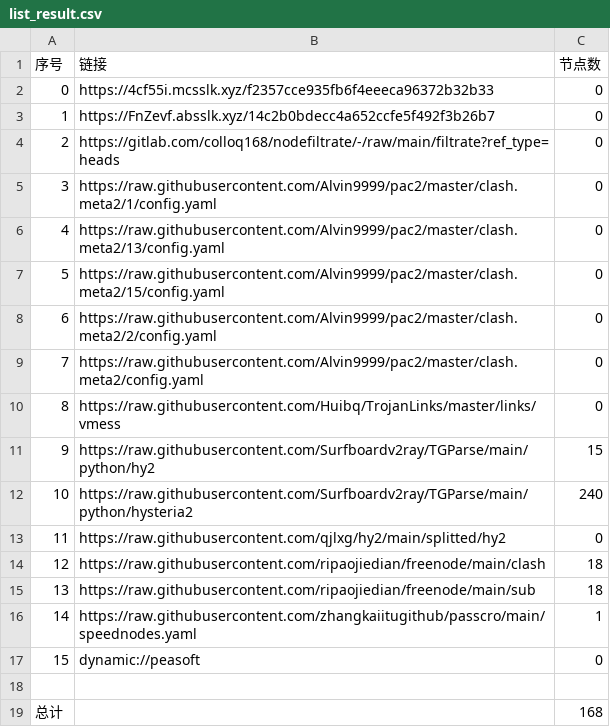
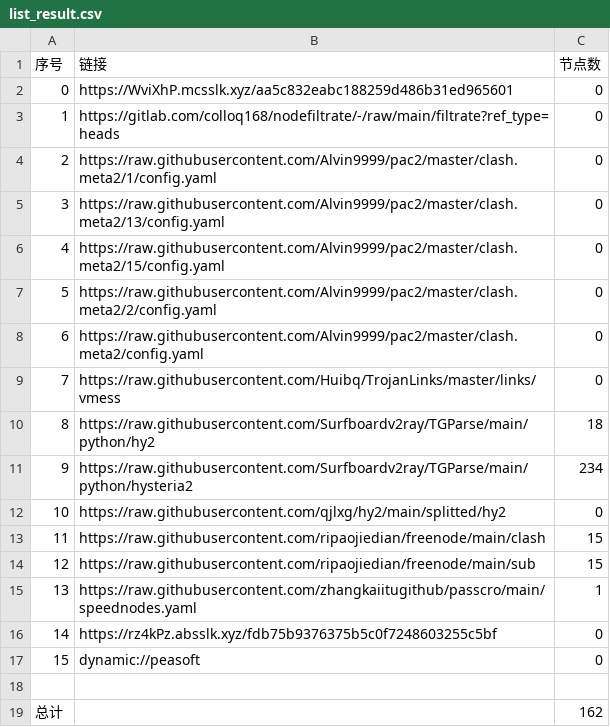
Before and after one commit to wenma77/AutoMergePublicNodes, a CSV file: list_result.csv, drawn as a sheet; removed rows and columns are numbered as before the commit, all else as after; the diff names each change by its address in the sheet, - before the commit and + after, or states it on an @@ line.

```diff
--- a/list_result.csv
+++ b/list_result.csv
-B2 (链接): https://4cf55i.mcsslk.xyz/f2357cce935fb6f4eeeca96372b32b33
+B2 (链接): https://WviXhP.mcsslk.xyz/aa5c832eabc188259d486b31ed965601
-row 3: 1 | https://FnZevf.absslk.xyz/14c2b0bdecc4a652ccfe5f492f3b26b7 | 0
@@ column A (序号) renumbered between rows 3 and 15 @@
-C10 (节点数): 15
+C10 (节点数): 18
-C11 (节点数): 240
+C11 (节点数): 234
-C13:C14 (节点数): 18
+C13:C14 (节点数): 15
+row 16: 14 | https://rz4kPz.absslk.xyz/fdb75b9376375b5c0f7248603255c5bf | 0
-C19 (节点数): 168
+C19 (节点数): 162
```
Also changed, not shown: 16 other files.
